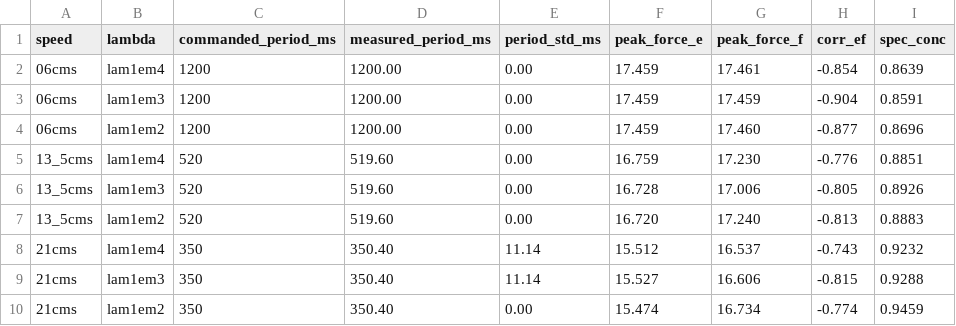
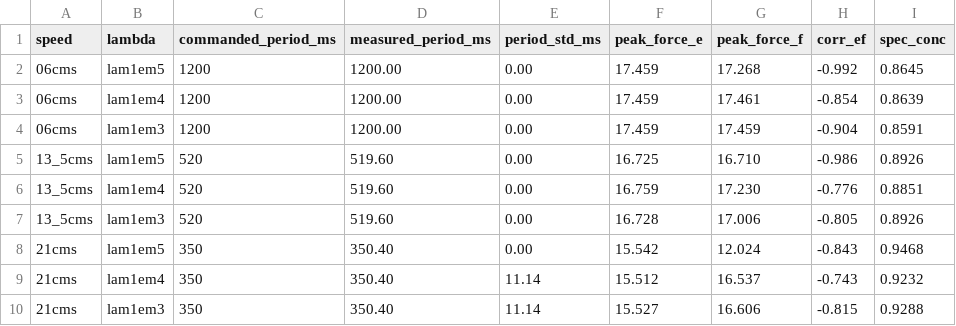
Before and after one commit to max-talanov/tinyCPG, a CSV file: plots/paper/fig5_speed_stdp_metrics.csv, drawn as a sheet.

```diff
--- a/plots/paper/fig5_speed_stdp_metrics.csv
+++ b/plots/paper/fig5_speed_stdp_metrics.csv
@@ -1,10 +1,10 @@
 speed,lambda,commanded_period_ms,measured_period_ms,period_std_ms,peak_force_e,peak_force_f,corr_ef,spec_conc
+06cms,lam1em5,1200,1200.00,0.00,17.459,17.268,-0.992,0.8645
 06cms,lam1em4,1200,1200.00,0.00,17.459,17.461,-0.854,0.8639
 06cms,lam1em3,1200,1200.00,0.00,17.459,17.459,-0.904,0.8591
-06cms,lam1em2,1200,1200.00,0.00,17.459,17.460,-0.877,0.8696
+13_5cms,lam1em5,520,519.60,0.00,16.725,16.710,-0.986,0.8926
 13_5cms,lam1em4,520,519.60,0.00,16.759,17.230,-0.776,0.8851
 13_5cms,lam1em3,520,519.60,0.00,16.728,17.006,-0.805,0.8926
-13_5cms,lam1em2,520,519.60,0.00,16.720,17.240,-0.813,0.8883
+21cms,lam1em5,350,350.40,0.00,15.542,12.024,-0.843,0.9468
 21cms,lam1em4,350,350.40,11.14,15.512,16.537,-0.743,0.9232
 21cms,lam1em3,350,350.40,11.14,15.527,16.606,-0.815,0.9288
-21cms,lam1em2,350,350.40,0.00,15.474,16.734,-0.774,0.9459
```
Also changed, not shown: plots/paper/fig6_ablation_graded_metrics.csv, 4 other files.
